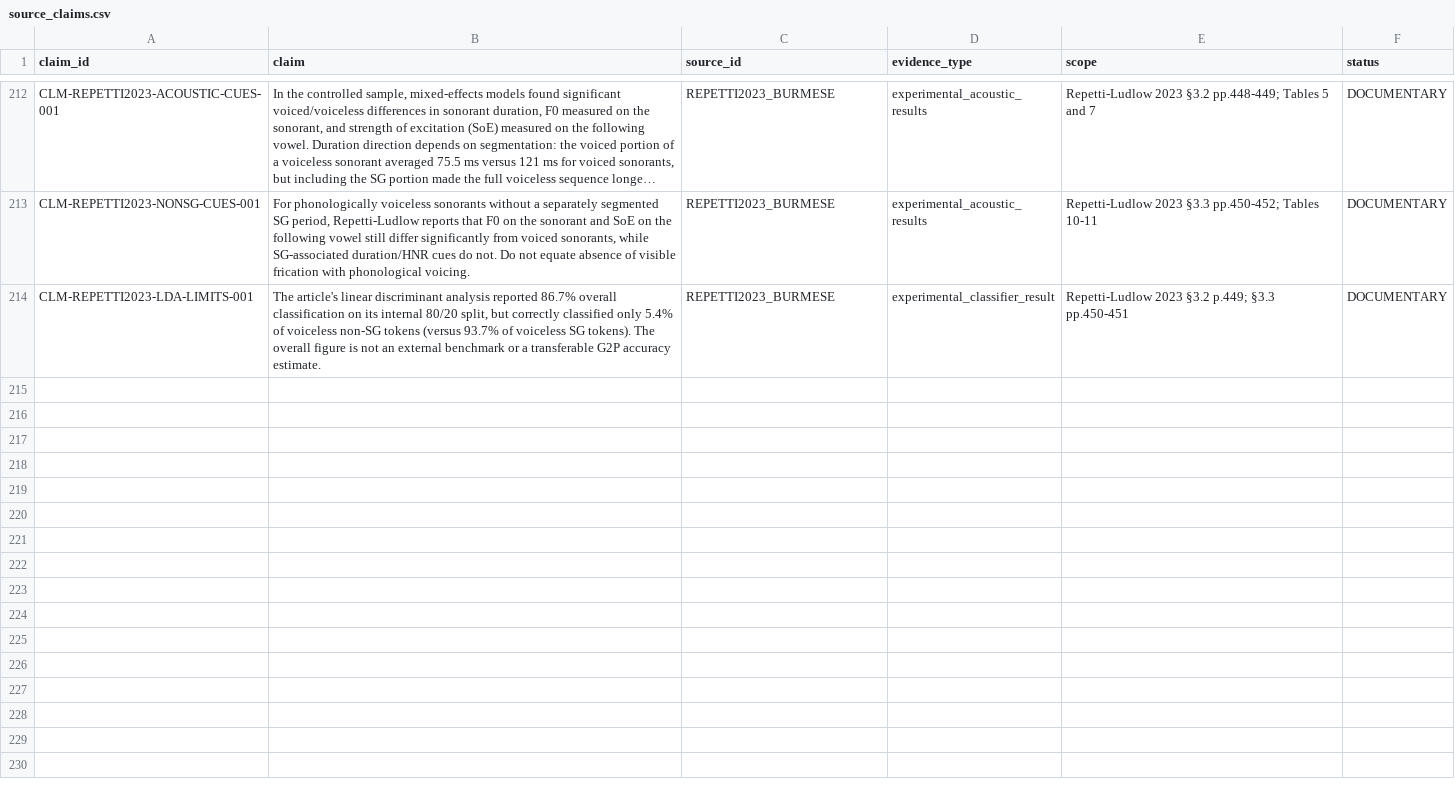
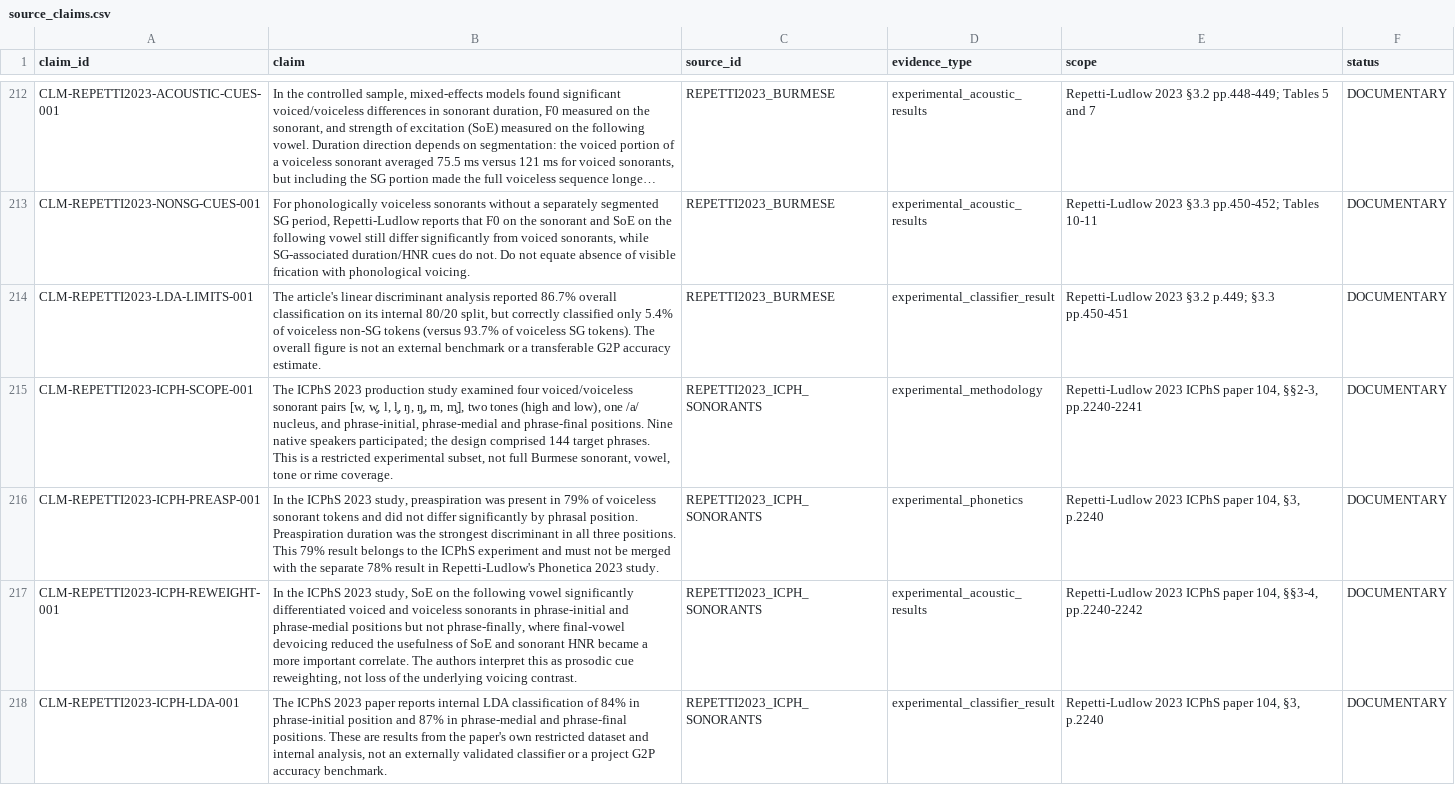
Before and after one commit to ClippyFirst/Burmese-Ukrainian-Phonetic-System, a CSV file: data/burmese/source_claims.csv, drawn as a sheet; only a part is shown, gaps mark what is left out; long unchanged cells end in …; the diff names each change by its address in the sheet, - before the commit and + after, or states it on an @@ line.

```diff
--- a/data/burmese/source_claims.csv
+++ b/data/burmese/source_claims.csv
+row 215: CLM-REPETTI2023-ICPH-SCOPE-001 | The ICPhS 2023 production study examined four voiced/voiceless sonorant pairs [w, w̥, l, l̥, ŋ, ŋ̥, m, m̥], two tones (high and low), one /a/ nucleus, and phrase-initial, phrase-medial and phrase-final positions. Nine native speakers participated; the design comprised 144 target phrases. This is a restricted experimental subset, not full Burmese sonorant, vowel, tone or rime coverage. | REPETTI2023_ICPH_SONORANTS | experimental_methodology | Repetti-Ludlow 2023 ICPhS paper 104, §§2-3, pp.2240-2241 | DOCUMENTARY
+row 216: CLM-REPETTI2023-ICPH-PREASP-001 | In the ICPhS 2023 study, preaspiration was present in 79% of voiceless sonorant tokens and did not differ significantly by phrasal position. Preaspiration duration was the strongest discriminant in all three positions. This 79% result belongs to the ICPhS experiment and must not be merged with the separate 78% result in Repetti-Ludlow's Phonetica 2023 study. | REPETTI2023_ICPH_SONORANTS | experimental_phonetics | Repetti-Ludlow 2023 ICPhS paper 104, §3, p.2240 | DOCUMENTARY
+row 217: CLM-REPETTI2023-ICPH-REWEIGHT-001 | In the ICPhS 2023 study, SoE on the following vowel significantly differentiated voiced and voiceless sonorants in phrase-initial and phrase-medial positions but not phrase-finally, where final-vowel devoicing reduced the usefulness of SoE and sonorant HNR became a more important correlate. The authors interpret this as prosodic cue reweighting, not loss of the underlying voicing contrast. | REPETTI2023_ICPH_SONORANTS | experimental_acoustic_results | Repetti-Ludlow 2023 ICPhS paper 104, §§3-4, pp.2240-2242 | DOCUMENTARY
+row 218: CLM-REPETTI2023-ICPH-LDA-001 | The ICPhS 2023 paper reports internal LDA classification of 84% in phrase-initial position and 87% in phrase-medial and phrase-final positions. These are results from the paper's own restricted dataset and internal analysis, not an externally validated classifier or a project G2P accuracy benchmark. | REPETTI2023_ICPH_SONORANTS | experimental_classifier_result | Repetti-Ludlow 2023 ICPhS paper 104, §3, p.2240 | DOCUMENTARY
```
Also changed, not shown: data/burmese/sonorant_phonetics_evidence.csv, data/burmese/sources.csv, 5 other files.
